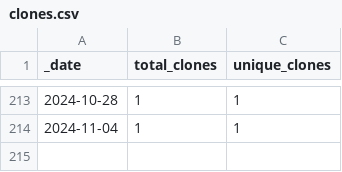
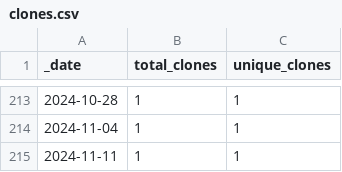
Before and after one commit to roberts-farm-of-ideas/7, a CSV file: traffic/clones.csv, drawn as a sheet; only a part is shown, gaps mark what is left out; the diff names each change by its address in the sheet, - before the commit and + after, or states it on an @@ line.

Commit message:
GitHub traffic

```diff
--- a/traffic/clones.csv
+++ b/traffic/clones.csv
+row 215: 2024-11-11 | 1 | 1
```
Also changed, not shown: 1 other file.
